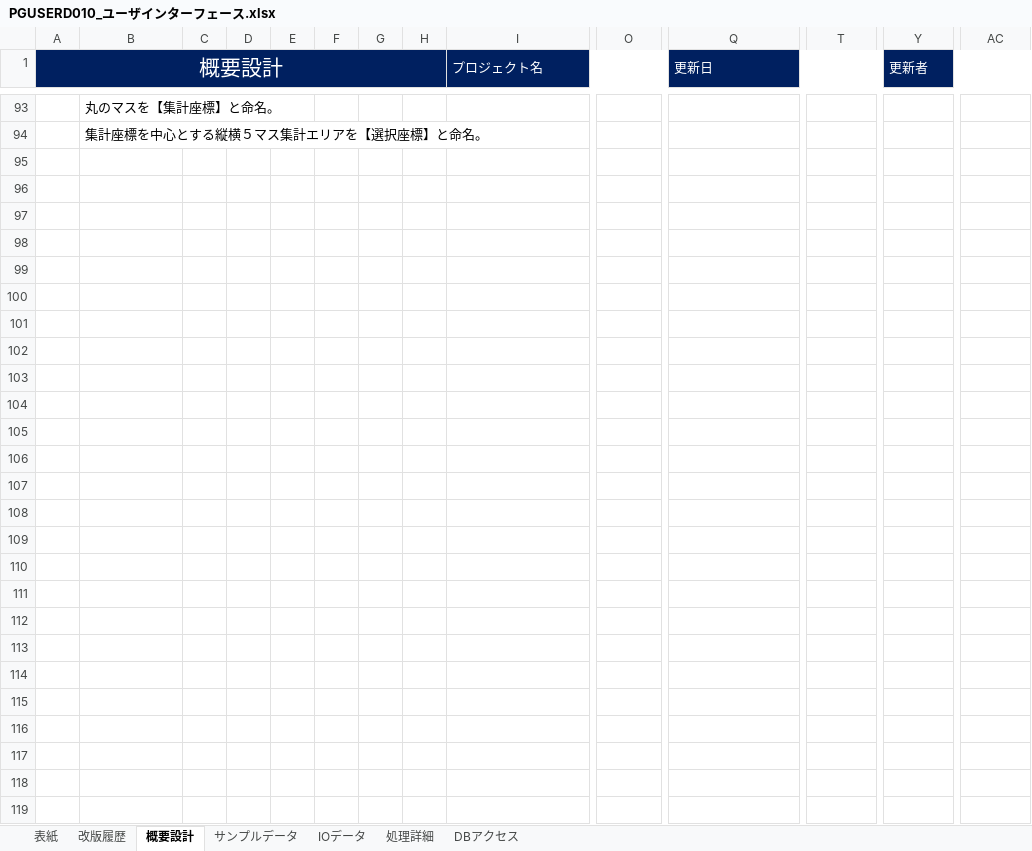
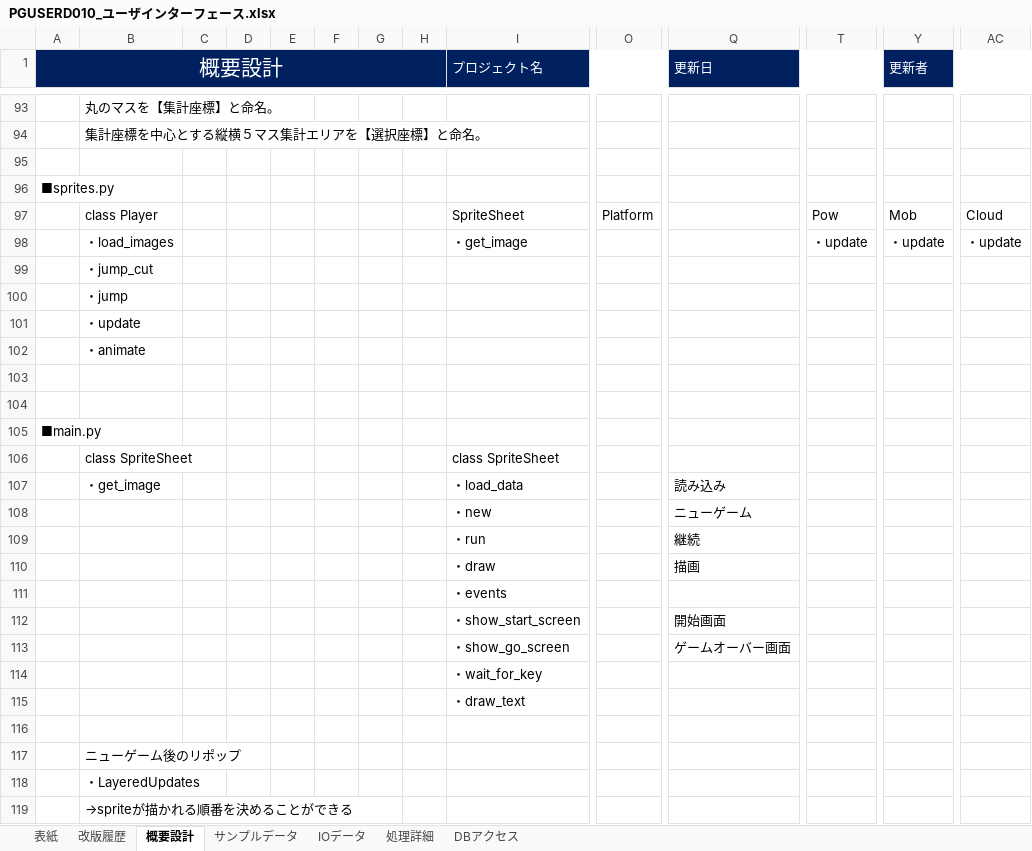
Before and after one commit to pythonGame-RPG/pythonGames, an Excel workbook: Doc/00管理文書/40_詳細設計/画面系/PGUSERD010_ユーザインターフェース.xlsx, sheet 概要設計, drawn as a sheet; only a part is shown, gaps mark what is left out; values as stored, in another font and other column widths than the file's, no borders; charts and pictures not drawn; rows hold the shown columns only; the diff names each change by its address in the sheet, - before the commit and + after, or states it on an @@ line.

```diff
--- a/Doc/00管理文書/40_詳細設計/画面系/PGUSERD010_ユーザインターフェース.xlsx (sheet 概要設計)
+++ b/Doc/00管理文書/40_詳細設計/画面系/PGUSERD010_ユーザインターフェース.xlsx (sheet 概要設計)
+row 95: (empty)
+row 96: ■sprites.py
+row 97:  | class Player |  |  |  |  |  |  | SpriteSheet | Platform |  | Pow | Mob | Cloud
+row 98:  | ・load_images |  |  |  |  |  |  | ・get_image |  |  | ・update | ・update | ・update
+row 99:  | ・jump_cut
+row 100:  | ・jump
+row 101:  | ・update
+row 102:  | ・animate
+row 103: (empty)
+row 104: (empty)
+row 105: ■main.py
+row 106:  | class SpriteSheet |  |  |  |  |  |  | class SpriteSheet
+row 107:  | ・get_image |  |  |  |  |  |  | ・load_data |  | 読み込み
+row 108:  |  |  |  |  |  |  |  | ・new |  | ニューゲーム
+row 109:  |  |  |  |  |  |  |  | ・run |  | 継続
+row 110:  |  |  |  |  |  |  |  | ・draw |  | 描画
+row 111:  |  |  |  |  |  |  |  | ・events
+row 112:  |  |  |  |  |  |  |  | ・show_start_screen |  | 開始画面
+row 113:  |  |  |  |  |  |  |  | ・show_go_screen |  | ゲームオーバー画面
+row 114:  |  |  |  |  |  |  |  | ・wait_for_key
+row 115:  |  |  |  |  |  |  |  | ・draw_text
+row 116: (empty)
+row 117:  | ニューゲーム後のリポップ
+row 118:  | ・LayeredUpdates
+row 119:  | →spriteが描かれる順番を決めることができる
```
Also changed, not shown: 4 other files.
